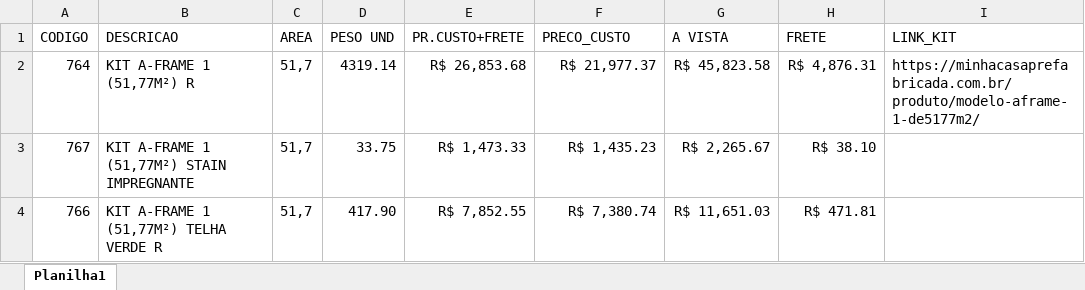
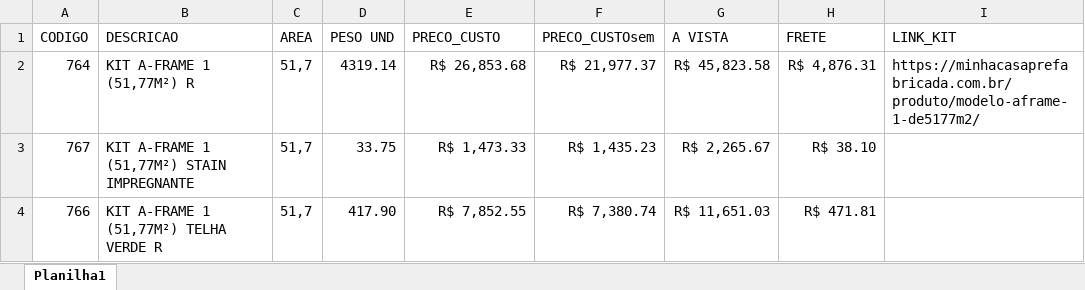
Before and after one commit to mcpfbahia/Simula-Vendas, an Excel workbook: precos.xlsx, sheet Planilha1, drawn as a sheet; only a part is shown; values as stored, in another font and other column widths than the file's, no borders; table styles not drawn; the diff names each change by its address in the sheet, - before the commit and + after, or states it on an @@ line.

Commit message:
Add files via upload

```diff
--- a/precos.xlsx (sheet Planilha1)
+++ b/precos.xlsx (sheet Planilha1)
-E1: PR.CUSTO+FRETE
+E1: PRECO_CUSTO
-F1: PRECO_CUSTO
+F1: PRECO_CUSTOsem
```
